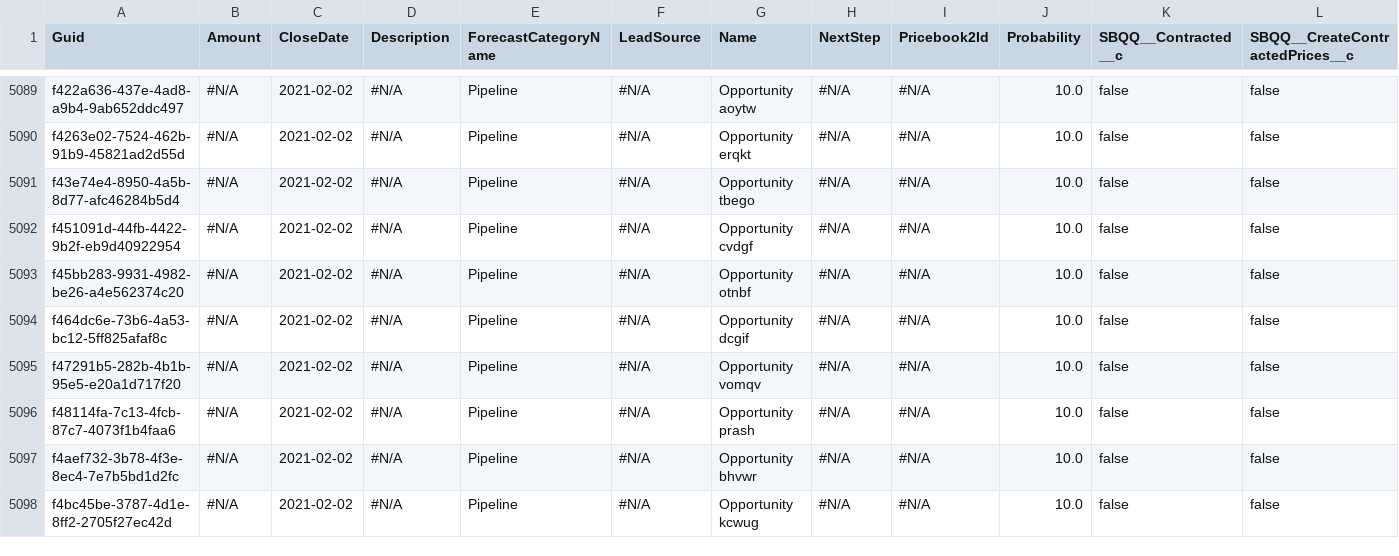
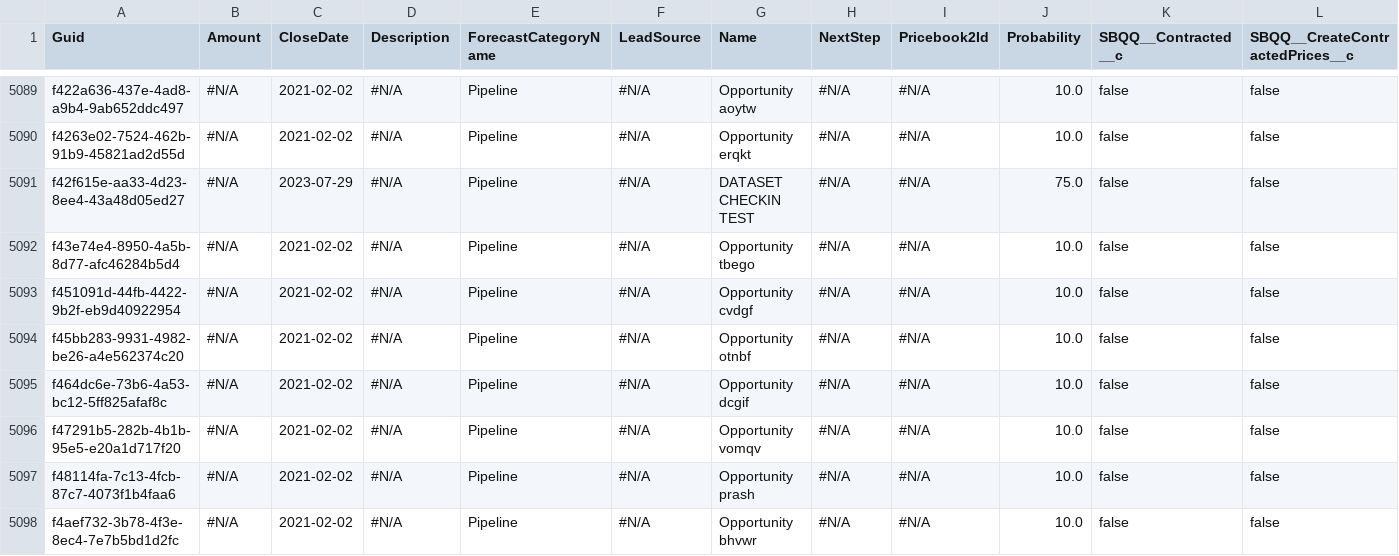
Before and after one commit to lzhdanovich/12.14test, a CSV file: Opportunity.csv, drawn as a sheet; only a part is shown, gaps mark what is left out; the shorter side is filled out with more unchanged rows; rows hold the shown columns only; the diff names each change by its address in the sheet, - before the commit and + after, or states it on an @@ line.

Commit message:
ANOTHER DATASET CHECKIN

```diff
--- a/Opportunity.csv
+++ b/Opportunity.csv
+row 5091: f42f615e-aa33-4d23-8ee4-43a48d05ed27 | #N/A | 2023-07-29 | #N/A | Pipeline | #N/A | DATASET CHECKIN TEST | #N/A | #N/A | 75.0 | false | false
```
